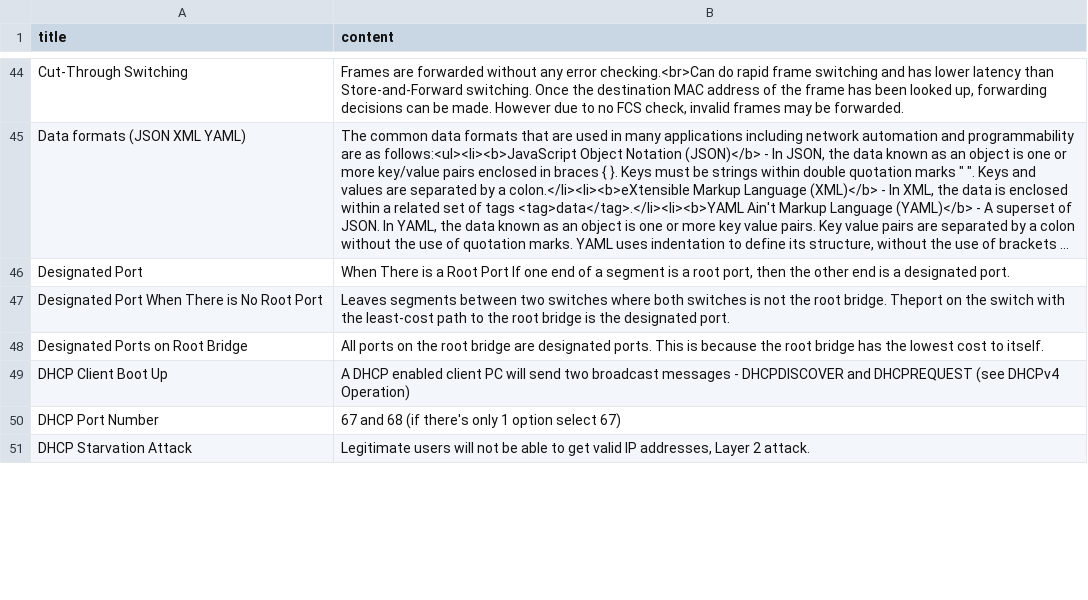
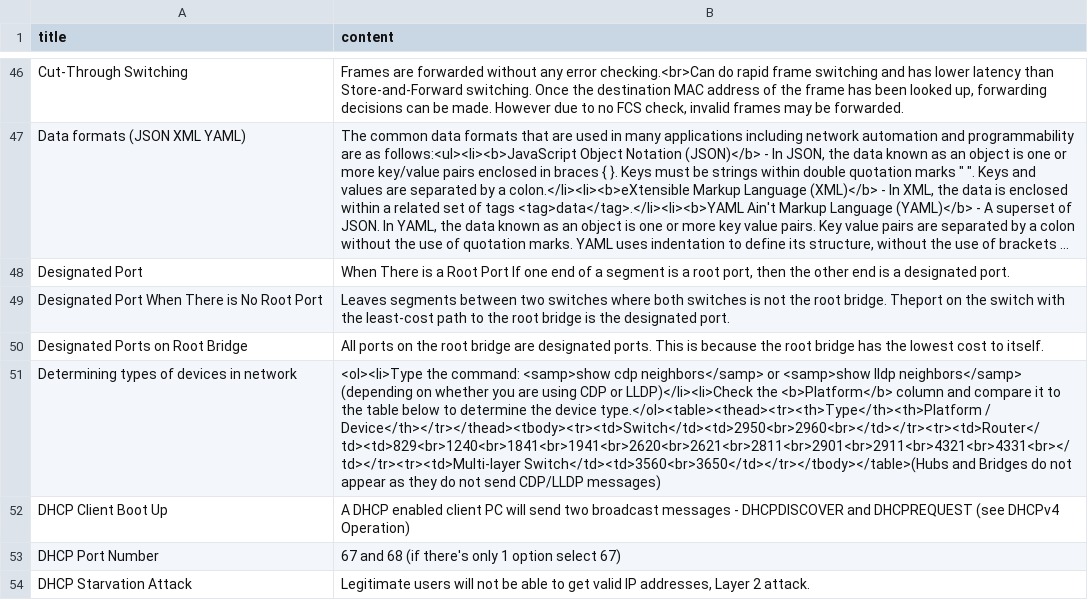
Before and after one commit to YJJcoolcool/SOITools, a CSV file: data/C328 Intelligent Networks.csv, drawn as a sheet; only a part is shown, gaps mark what is left out; long unchanged cells end in …; the diff covers the shown part only; the diff names each change by its address in the sheet, - before the commit and + after, or states it on an @@ line.

```diff
--- a/data/C328 Intelligent Networks.csv
+++ b/data/C328 Intelligent Networks.csv
+row 51: Determining types of devices in network | <ol><li>Type the command: <samp>show cdp neighbors</samp> or <samp>show lldp neighbors</samp> (depending on whether you are using CDP or LLDP)</li><li>Check the <b>Platform</b> column and compare it to the table below to determine the device type.</ol><table><thead><tr><th>Type</th><th>Platform / Device</th></tr></thead><tbody><tr><td>Switch</td><td>2950<br>2960<br></td></tr><tr><td>Router</td><td>829<br>1240<br>1841<br>1941<br>2620<br>2621<br>2811<br>2901<br>2911<br>4321<br>4331<br></td></tr><tr><td>Multi-layer Switch</td><td>3560<br>3650</td></tr></tbody></table>(Hubs and Bridges do not appear as they do not send CDP/LLDP messages)
```
Also changed, not shown: 4 added rows, 1 removed row and 6 edited cells elsewhere in this file, 4 other files.
